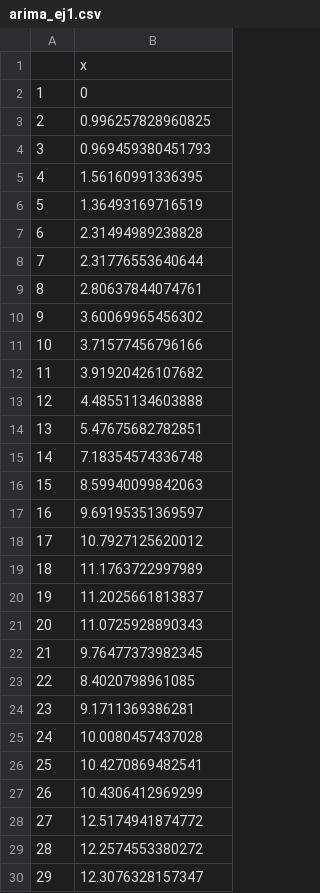
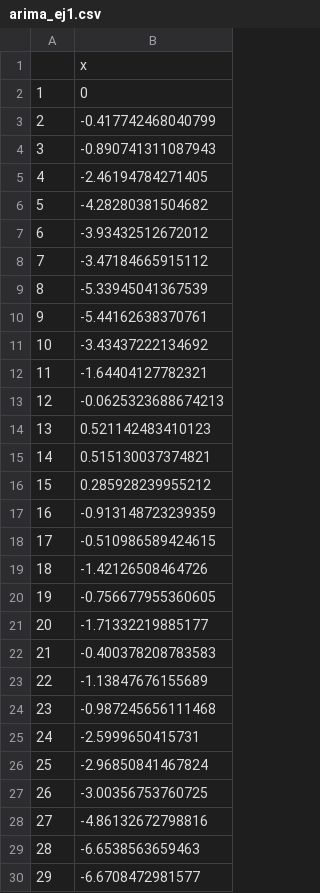
Before and after one commit to juancamiloespana/MUSE_JCE, a CSV file: data/arima_ej1.csv, drawn as a sheet; only a part is shown; the diff covers the shown part only.

```diff
--- a/data/arima_ej1.csv
+++ b/data/arima_ej1.csv
@@ -2,29 +2,29 @@
 "1",0
-"2",0.996257828960825
-"3",0.969459380451793
-"4",1.56160991336395
-"5",1.36493169716519
-"6",2.31494989238828
-"7",2.31776553640644
-"8",2.80637844074761
-"9",3.60069965456302
-"10",3.71577456796166
-"11",3.91920426107682
-"12",4.48551134603888
-"13",5.47675682782851
-"14",7.18354574336748
-"15",8.59940099842063
-"16",9.69195351369597
-"17",10.7927125620012
-"18",11.1763722997989
-"19",11.2025661813837
-"20",11.0725928890343
-"21",9.76477373982345
-"22",8.4020798961085
-"23",9.1711369386281
-"24",10.0080457437028
-"25",10.4270869482541
-"26",10.4306412969299
-"27",12.5174941874772
-"28",12.2574553380272
-"29",12.3076328157347
+"2",-0.417742468040799
+"3",-0.890741311087943
+"4",-2.46194784271405
+"5",-4.28280381504682
+"6",-3.93432512672012
+"7",-3.47184665915112
+"8",-5.33945041367539
+"9",-5.44162638370761
+"10",-3.43437222134692
+"11",-1.64404127782321
+"12",-0.0625323688674213
+"13",0.521142483410123
+"14",0.515130037374821
+"15",0.285928239955212
+"16",-0.913148723239359
+"17",-0.510986589424615
+"18",-1.42126508464726
+"19",-0.756677955360605
+"20",-1.71332219885177
+"21",-0.400378208783583
+"22",-1.13847676155689
+"23",-0.987245656111468
+"24",-2.5999650415731
+"25",-2.96850841467824
+"26",-3.00356753760725
+"27",-4.86132672798816
+"28",-6.6538563659463
+"29",-6.6708472981577
```
Also changed, not shown: 172 edited cells elsewhere in this file, data/arima_ej2.csv, 1 other file.
